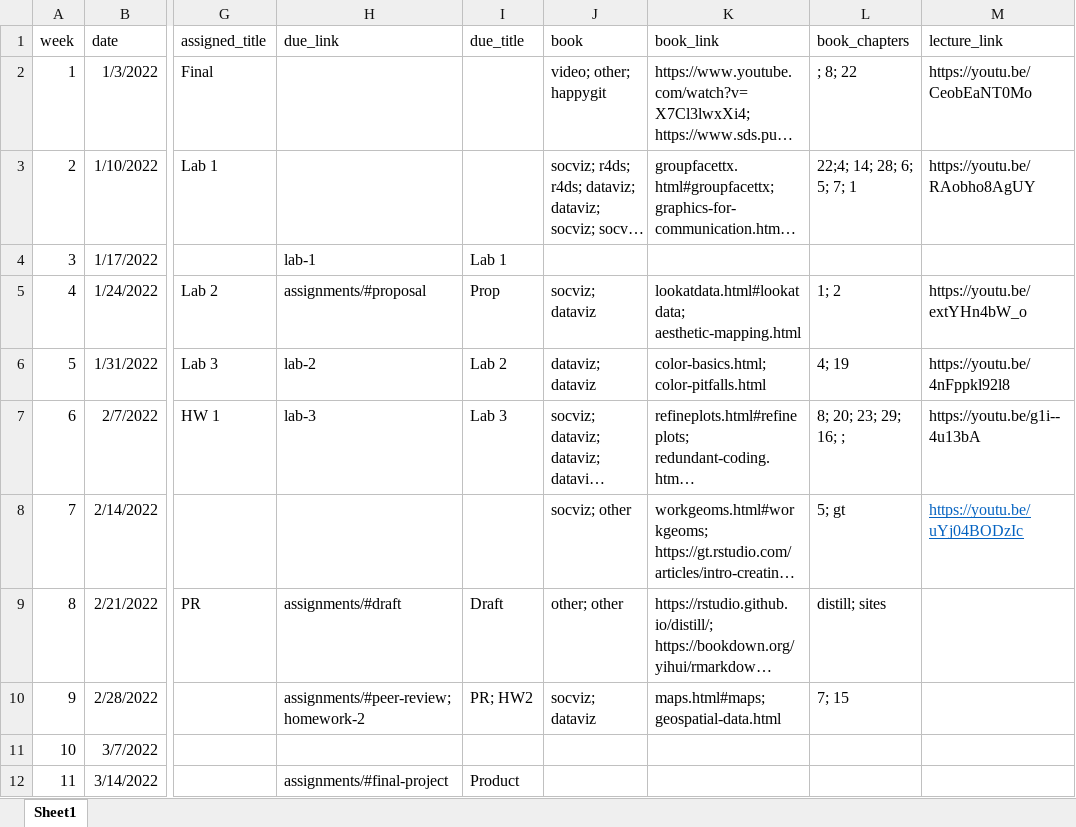
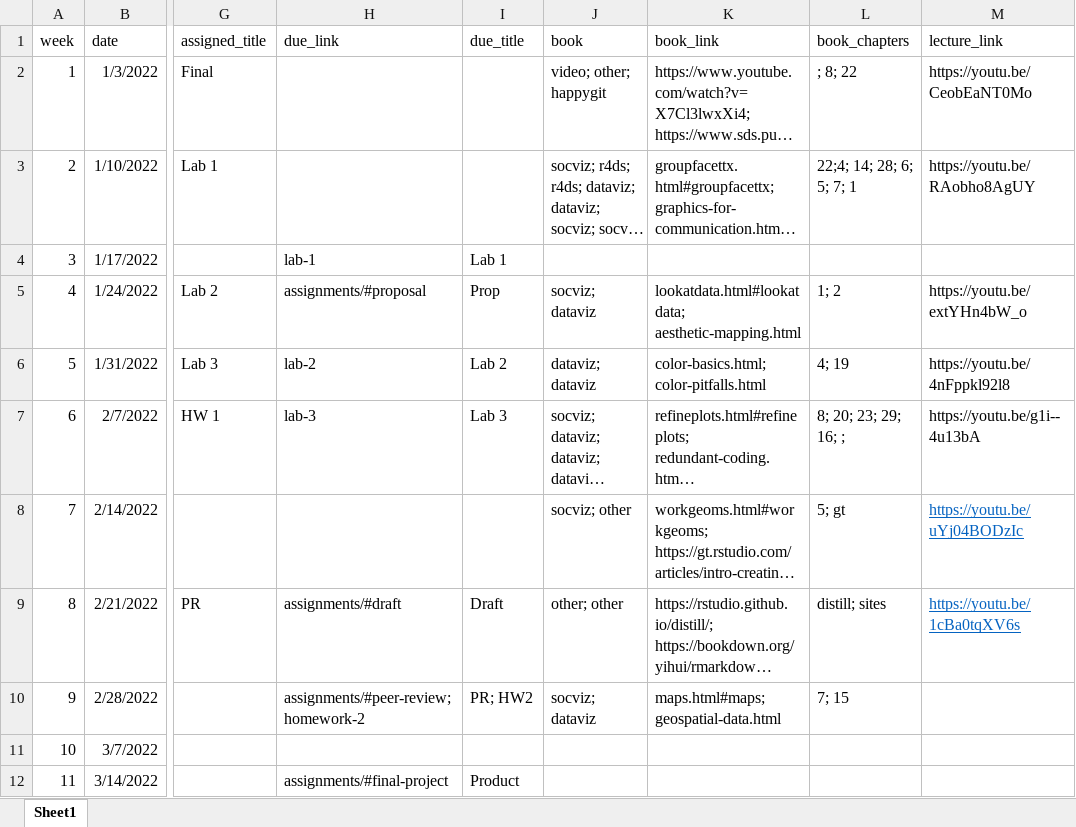
Before and after one commit to maithgopalan/c2-dataviz-2025, an Excel workbook: website-data/course-schedule.xlsx, sheet Sheet1, drawn as a sheet; only a part is shown, gaps mark what is left out; long unchanged cells end in …; values as stored, in another font and other column widths than the file's, no borders; the diff names each change by its address in the sheet, - before the commit and + after, or states it on an @@ line.

Commit message:
post w9 lecture video

```diff
--- a/website-data/course-schedule.xlsx (sheet Sheet1)
+++ b/website-data/course-schedule.xlsx (sheet Sheet1)
-M9 (lecture_link): (empty)
+M9 (lecture_link): https://youtu.be/1cBa0tqXV6s
```
Also changed, not shown: 1 other file.
